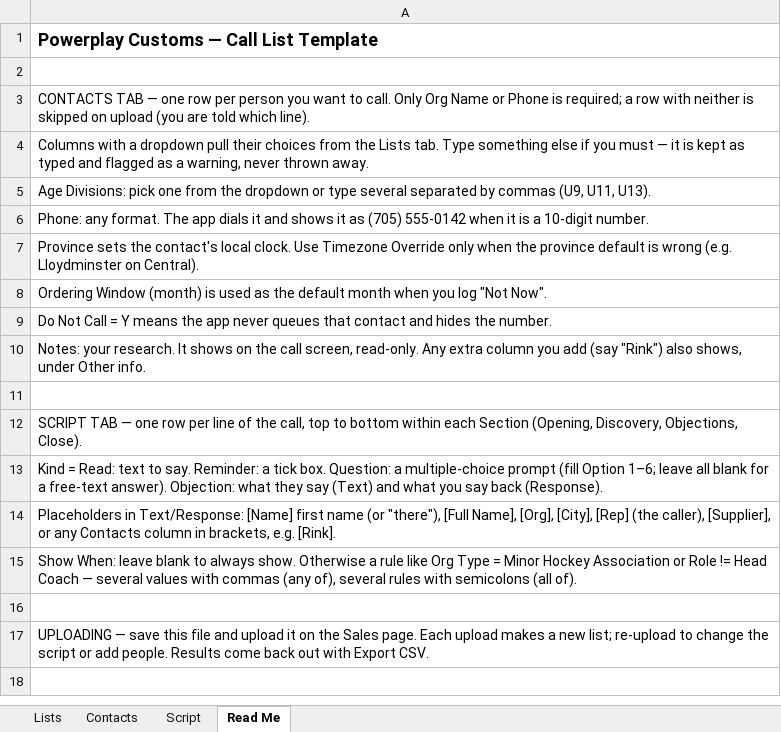
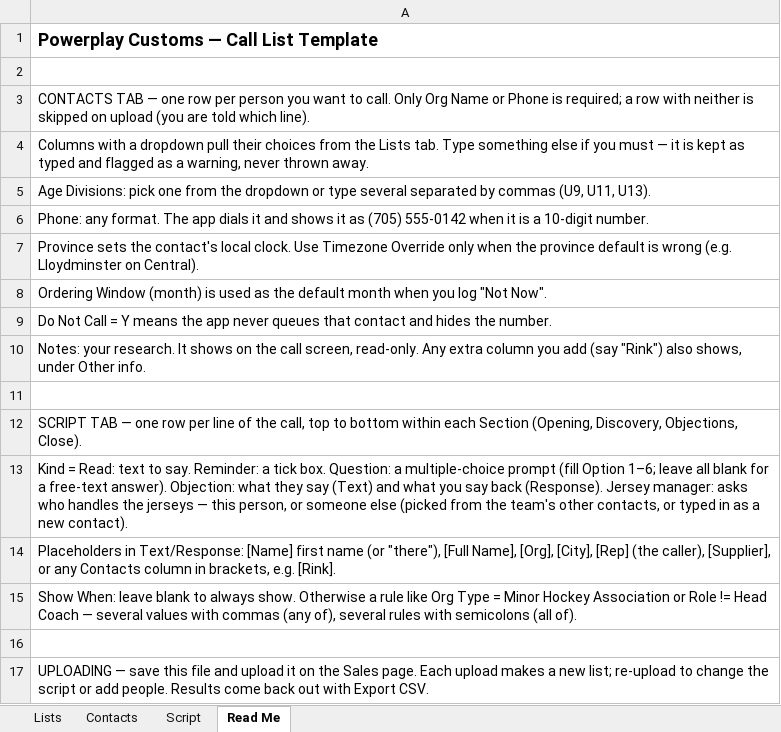
Before and after one commit to badon66/PPC-Order-Manager, an Excel workbook: public/templates/powerplay-call-list-template.xlsx, sheet Read Me, drawn as a sheet; values as stored, in another font and other column widths than the file's, no borders; the diff names each change by its address in the sheet, - before the commit and + after, or states it on an @@ line.

```diff
--- a/public/templates/powerplay-call-list-template.xlsx (sheet Read Me)
+++ b/public/templates/powerplay-call-list-template.xlsx (sheet Read Me)
-A13: …back (Response).
+A13: …back (Response). Jersey manager: asks who handles the jerseys — this person, or someone else (picked from the team's other contacts, or typed in as a new contact).
```
Also changed, not shown: sheet Script, 7 other files.
